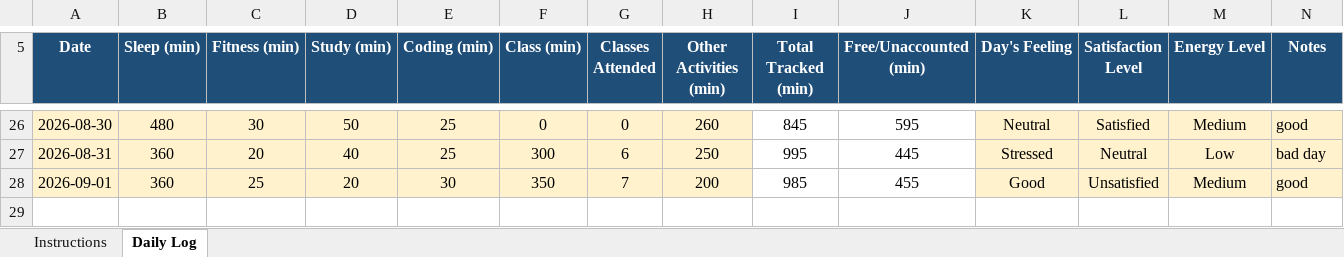
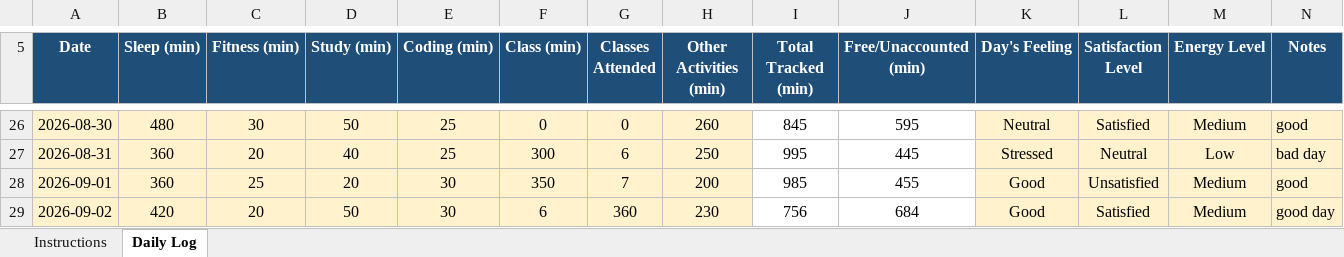
Before and after one commit to Mohit-2708/CAP776, an Excel workbook: 12617679.xlsx, sheet Daily Log, drawn as a sheet; only a part is shown, gaps mark what is left out; values as stored, in another font and other column widths than the file's, no borders; conditional formats not drawn; the diff names each change by its address in the sheet, - before the commit and + after, or states it on an @@ line.

Commit message:
24th commit

```diff
--- a/12617679.xlsx (sheet Daily Log)
+++ b/12617679.xlsx (sheet Daily Log)
+row 29: 2026-09-02 | 420 | 20 | 50 | 30 | 6 | 360 | 230 | 756 | 684 | Good | Satisfied | Medium | good day
```
